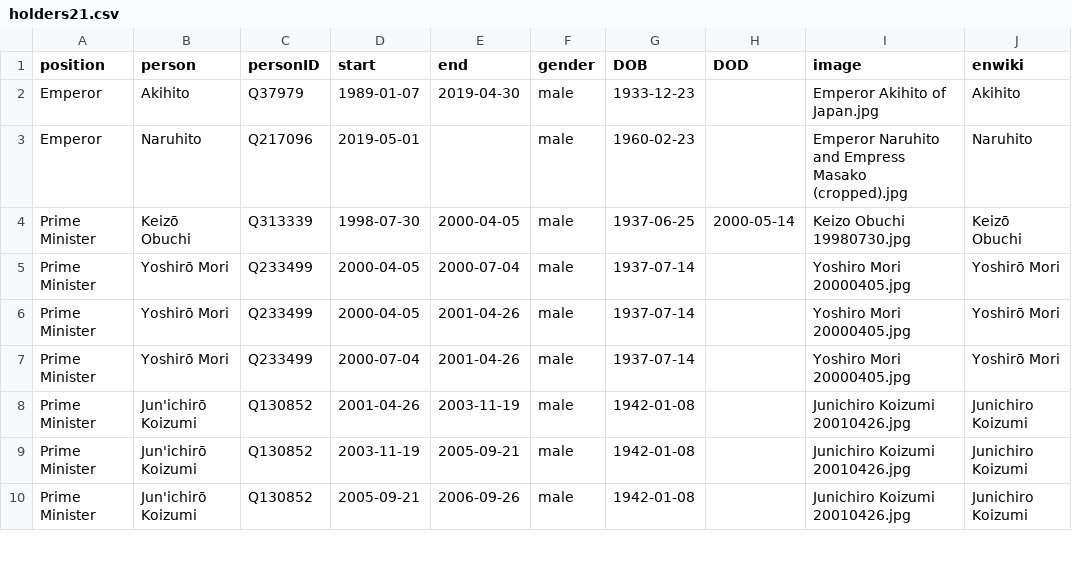
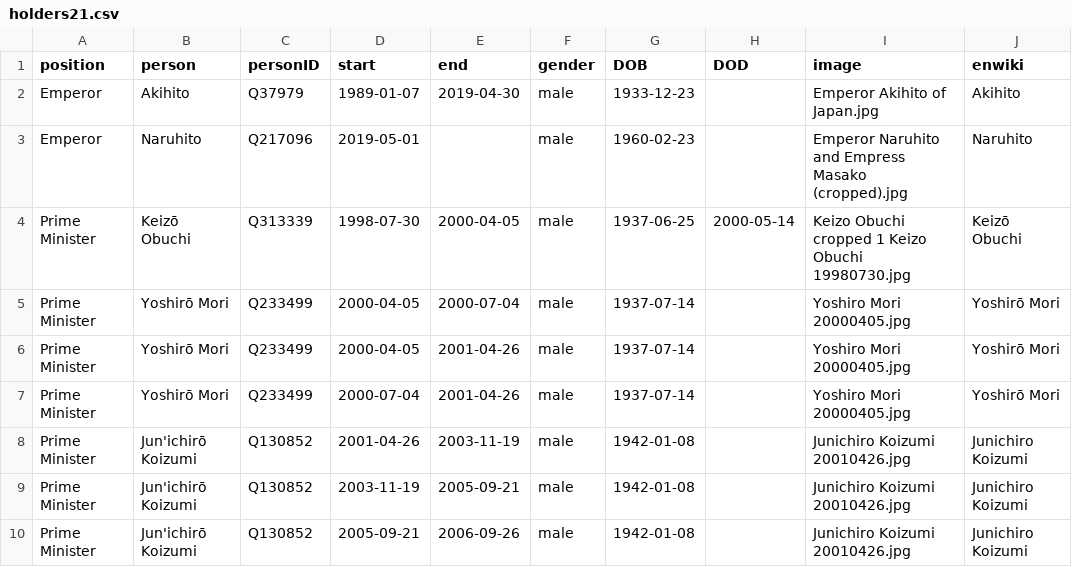
Before and after one commit to every-politician-scrapers/japan-ministers, a CSV file: html/holders21.csv, drawn as a sheet; only a part is shown.

Commit message:
PCB update

```diff
--- a/html/holders21.csv
+++ b/html/holders21.csv
@@ -3,3 +3,3 @@ Emperor,Akihito,Q37979,1989-01-07,2019-04-30,male,1933-12-23,,Emperor Akihito of
 Emperor,Naruhito,Q217096,2019-05-01,,male,1960-02-23,,Emperor Naruhito and Empress Masako (cropped).jpg,Naruhito
-Prime Minister,Keizō Obuchi,Q313339,1998-07-30,2000-04-05,male,1937-06-25,2000-05-14,Keizo Obuchi 19980730.jpg,Keizō Obuchi
+Prime Minister,Keizō Obuchi,Q313339,1998-07-30,2000-04-05,male,1937-06-25,2000-05-14,Keizo Obuchi cropped 1 Keizo Obuchi 19980730.jpg,Keizō Obuchi
 Prime Minister,Yoshirō Mori,Q233499,2000-04-05,2000-07-04,male,1937-07-14,,Yoshiro Mori 20000405.jpg,Yoshirō Mori
```
